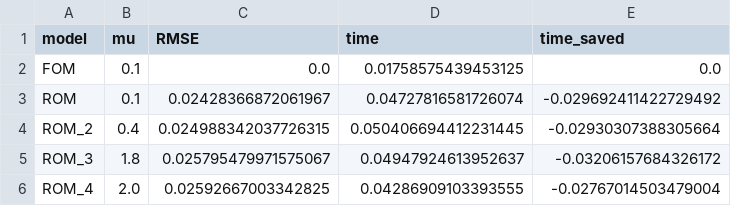
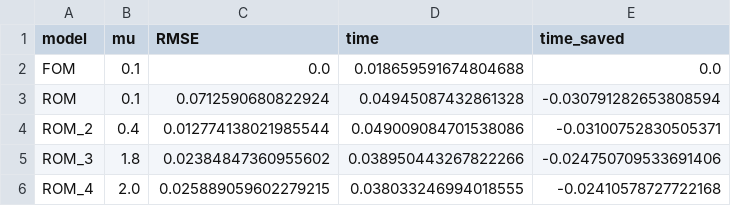
Before and after one commit to angel-sarmiento/ROM-Projects, a CSV file: 1D-Heat_equation/python/data/mu_tests_rom.csv, drawn as a sheet.

```diff
--- a/1D-Heat_equation/python/data/mu_tests_rom.csv
+++ b/1D-Heat_equation/python/data/mu_tests_rom.csv
@@ -1,6 +1,6 @@
 model,mu,RMSE,time,time_saved
-FOM,0.1,0.0,0.01758575439453125,0.0
-ROM,0.1,0.02428366872061967,0.04727816581726074,-0.029692411422729492
-ROM_2,0.4,0.024988342037726315,0.050406694412231445,-0.02930307388305664
-ROM_3,1.8,0.025795479971575067,0.04947924613952637,-0.03206157684326172
-ROM_4,2.0,0.02592667003342825,0.04286909103393555,-0.02767014503479004
+FOM,0.1,0.0,0.018659591674804688,0.0
+ROM,0.1,0.0712590680822924,0.04945087432861328,-0.030791282653808594
+ROM_2,0.4,0.012774138021985544,0.049009084701538086,-0.03100752830505371
+ROM_3,1.8,0.02384847360955602,0.038950443267822266,-0.024750709533691406
+ROM_4,2.0,0.025889059602279215,0.038033246994018555,-0.02410578727722168
```
Also changed, not shown: 23 other files.
